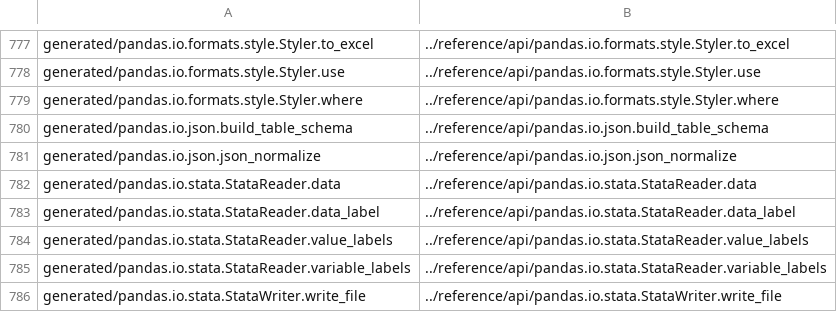
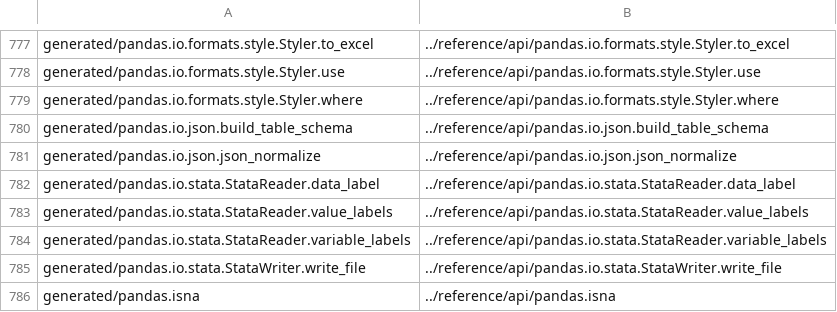
Before and after one commit to mobogaqc/pandas, a CSV file: doc/redirects.csv, drawn as a sheet; only a part is shown, gaps mark what is left out; the shorter side is filled out with more unchanged rows; the diff names each change by its address in the sheet, - before the commit and + after, or states it on an @@ line.

Commit message:
DEPR: remove stata deprecations from 2015 and 2017 (#30176)

```diff
--- a/doc/redirects.csv
+++ b/doc/redirects.csv
-row 782: generated/pandas.io.stata.StataReader.data | ../reference/api/pandas.io.stata.StataReader.data
```
Also changed, not shown: 4 other files.
